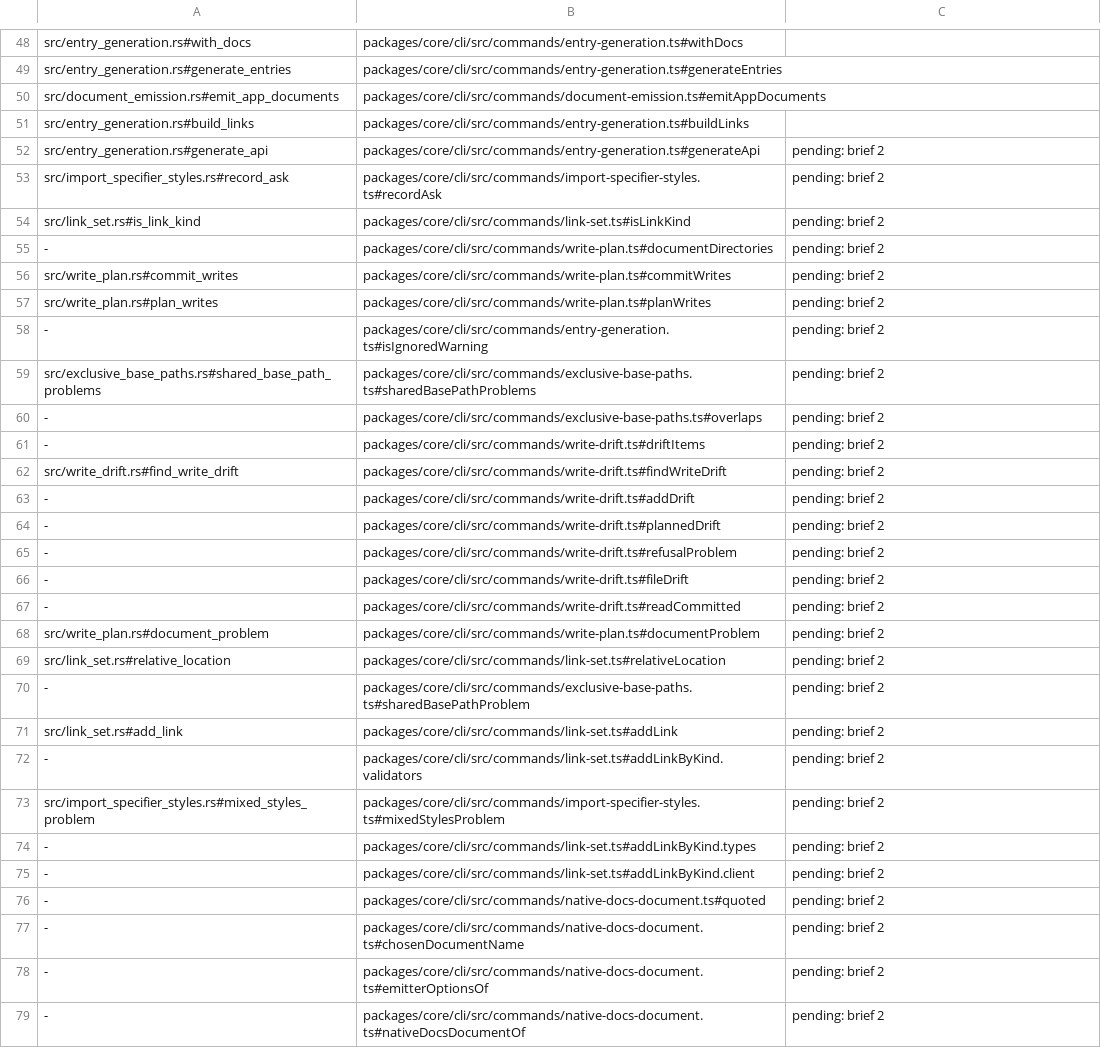
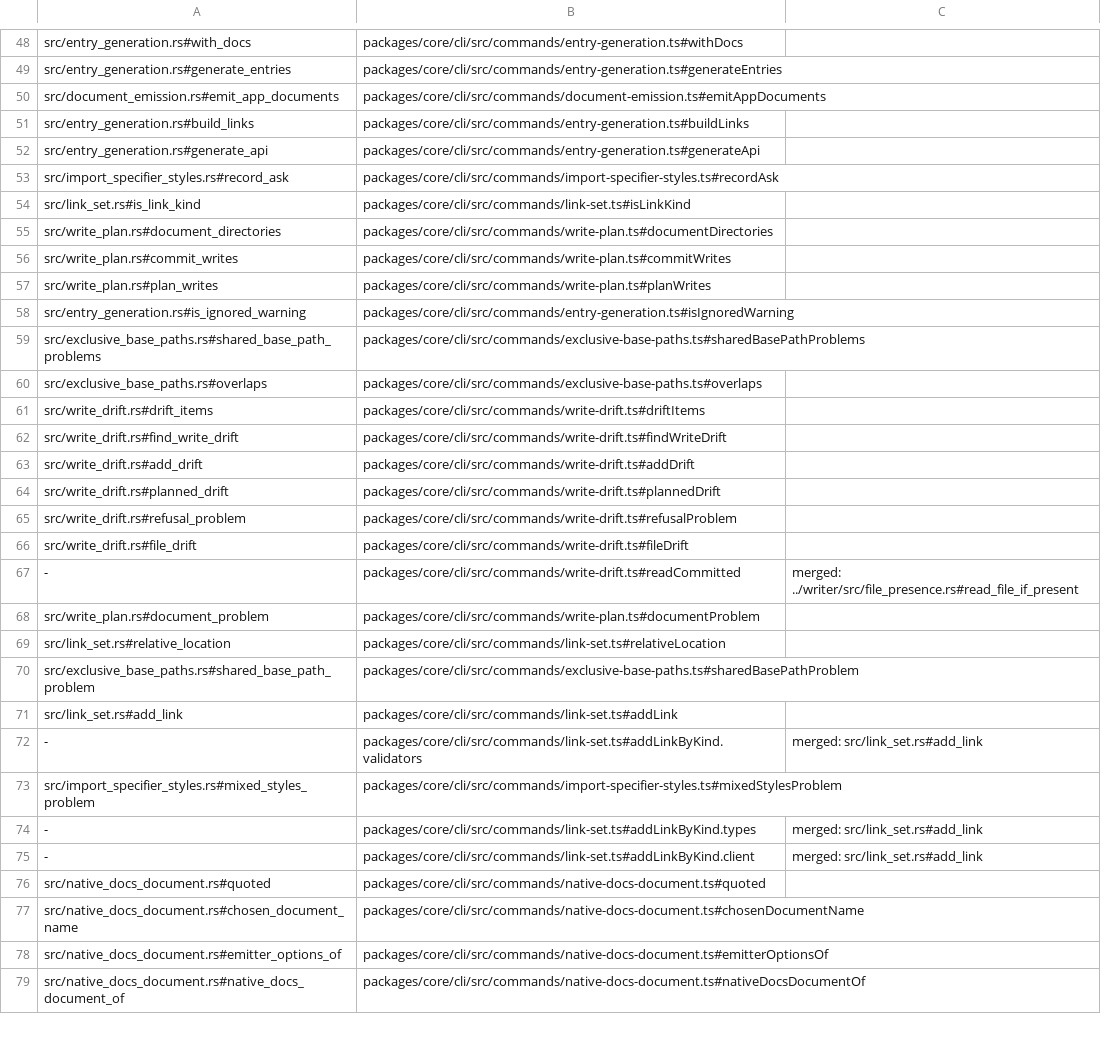
Before and after one commit to jubasse/seampact, a TSV file: crates/generate/trace.tsv, drawn as a sheet; only a part is shown, gaps mark what is left out; the diff covers the shown part only.

```diff
--- a/crates/generate/trace.tsv
+++ b/crates/generate/trace.tsv
@@ -51,29 +51,29 @@ src/document_emission.rs#emit_app_documents	packages/core/cli/src/commands/docum
 src/entry_generation.rs#build_links	packages/core/cli/src/commands/entry-generation.ts#buildLinks
-src/entry_generation.rs#generate_api	packages/core/cli/src/commands/entry-generation.ts#generateApi	pending: brief 2
-src/import_specifier_styles.rs#record_ask	packages/core/cli/src/commands/import-specifier-styles.ts#recordAsk	pending: brief 2
-src/link_set.rs#is_link_kind	packages/core/cli/src/commands/link-set.ts#isLinkKind	pending: brief 2
--	packages/core/cli/src/commands/write-plan.ts#documentDirectories	pending: brief 2
-src/write_plan.rs#commit_writes	packages/core/cli/src/commands/write-plan.ts#commitWrites	pending: brief 2
-src/write_plan.rs#plan_writes	packages/core/cli/src/commands/write-plan.ts#planWrites	pending: brief 2
--	packages/core/cli/src/commands/entry-generation.ts#isIgnoredWarning	pending: brief 2
-src/exclusive_base_paths.rs#shared_base_path_problems	packages/core/cli/src/commands/exclusive-base-paths.ts#sharedBasePathProblems	pending: brief 2
--	packages/core/cli/src/commands/exclusive-base-paths.ts#overlaps	pending: brief 2
--	packages/core/cli/src/commands/write-drift.ts#driftItems	pending: brief 2
-src/write_drift.rs#find_write_drift	packages/core/cli/src/commands/write-drift.ts#findWriteDrift	pending: brief 2
--	packages/core/cli/src/commands/write-drift.ts#addDrift	pending: brief 2
--	packages/core/cli/src/commands/write-drift.ts#plannedDrift	pending: brief 2
--	packages/core/cli/src/commands/write-drift.ts#refusalProblem	pending: brief 2
--	packages/core/cli/src/commands/write-drift.ts#fileDrift	pending: brief 2
--	packages/core/cli/src/commands/write-drift.ts#readCommitted	pending: brief 2
-src/write_plan.rs#document_problem	packages/core/cli/src/commands/write-plan.ts#documentProblem	pending: brief 2
-src/link_set.rs#relative_location	packages/core/cli/src/commands/link-set.ts#relativeLocation	pending: brief 2
--	packages/core/cli/src/commands/exclusive-base-paths.ts#sharedBasePathProblem	pending: brief 2
-src/link_set.rs#add_link	packages/core/cli/src/commands/link-set.ts#addLink	pending: brief 2
--	packages/core/cli/src/commands/link-set.ts#addLinkByKind.validators	pending: brief 2
-src/import_specifier_styles.rs#mixed_styles_problem	packages/core/cli/src/commands/import-specifier-styles.ts#mixedStylesProblem	pending: brief 2
--	packages/core/cli/src/commands/link-set.ts#addLinkByKind.types	pending: brief 2
--	packages/core/cli/src/commands/link-set.ts#addLinkByKind.client	pending: brief 2
--	packages/core/cli/src/commands/native-docs-document.ts#quoted	pending: brief 2
--	packages/core/cli/src/commands/native-docs-document.ts#chosenDocumentName	pending: brief 2
--	packages/core/cli/src/commands/native-docs-document.ts#emitterOptionsOf	pending: brief 2
--	packages/core/cli/src/commands/native-docs-document.ts#nativeDocsDocumentOf	pending: brief 2
+src/entry_generation.rs#generate_api	packages/core/cli/src/commands/entry-generation.ts#generateApi
+src/import_specifier_styles.rs#record_ask	packages/core/cli/src/commands/import-specifier-styles.ts#recordAsk
+src/link_set.rs#is_link_kind	packages/core/cli/src/commands/link-set.ts#isLinkKind
+src/write_plan.rs#document_directories	packages/core/cli/src/commands/write-plan.ts#documentDirectories
+src/write_plan.rs#commit_writes	packages/core/cli/src/commands/write-plan.ts#commitWrites
+src/write_plan.rs#plan_writes	packages/core/cli/src/commands/write-plan.ts#planWrites
+src/entry_generation.rs#is_ignored_warning	packages/core/cli/src/commands/entry-generation.ts#isIgnoredWarning
+src/exclusive_base_paths.rs#shared_base_path_problems	packages/core/cli/src/commands/exclusive-base-paths.ts#sharedBasePathProblems
+src/exclusive_base_paths.rs#overlaps	packages/core/cli/src/commands/exclusive-base-paths.ts#overlaps
+src/write_drift.rs#drift_items	packages/core/cli/src/commands/write-drift.ts#driftItems
+src/write_drift.rs#find_write_drift	packages/core/cli/src/commands/write-drift.ts#findWriteDrift
+src/write_drift.rs#add_drift	packages/core/cli/src/commands/write-drift.ts#addDrift
+src/write_drift.rs#planned_drift	packages/core/cli/src/commands/write-drift.ts#plannedDrift
+src/write_drift.rs#refusal_problem	packages/core/cli/src/commands/write-drift.ts#refusalProblem
+src/write_drift.rs#file_drift	packages/core/cli/src/commands/write-drift.ts#fileDrift
+-	packages/core/cli/src/commands/write-drift.ts#readCommitted	merged: ../writer/src/file_presence.rs#read_file_if_present
+src/write_plan.rs#document_problem	packages/core/cli/src/commands/write-plan.ts#documentProblem
+src/link_set.rs#relative_location	packages/core/cli/src/commands/link-set.ts#relativeLocation
+src/exclusive_base_paths.rs#shared_base_path_problem	packages/core/cli/src/commands/exclusive-base-paths.ts#sharedBasePathProblem
+src/link_set.rs#add_link	packages/core/cli/src/commands/link-set.ts#addLink
+-	packages/core/cli/src/commands/link-set.ts#addLinkByKind.validators	merged: src/link_set.rs#add_link
+src/import_specifier_styles.rs#mixed_styles_problem	packages/core/cli/src/commands/import-specifier-styles.ts#mixedStylesProblem
+-	packages/core/cli/src/commands/link-set.ts#addLinkByKind.types	merged: src/link_set.rs#add_link
+-	packages/core/cli/src/commands/link-set.ts#addLinkByKind.client	merged: src/link_set.rs#add_link
+src/native_docs_document.rs#quoted	packages/core/cli/src/commands/native-docs-document.ts#quoted
+src/native_docs_document.rs#chosen_document_name	packages/core/cli/src/commands/native-docs-document.ts#chosenDocumentName
+src/native_docs_document.rs#emitter_options_of	packages/core/cli/src/commands/native-docs-document.ts#emitterOptionsOf
+src/native_docs_document.rs#native_docs_document_of	packages/core/cli/src/commands/native-docs-document.ts#nativeDocsDocumentOf
```
Also changed, not shown: 7 edited cells elsewhere in this file, 22 other files.
